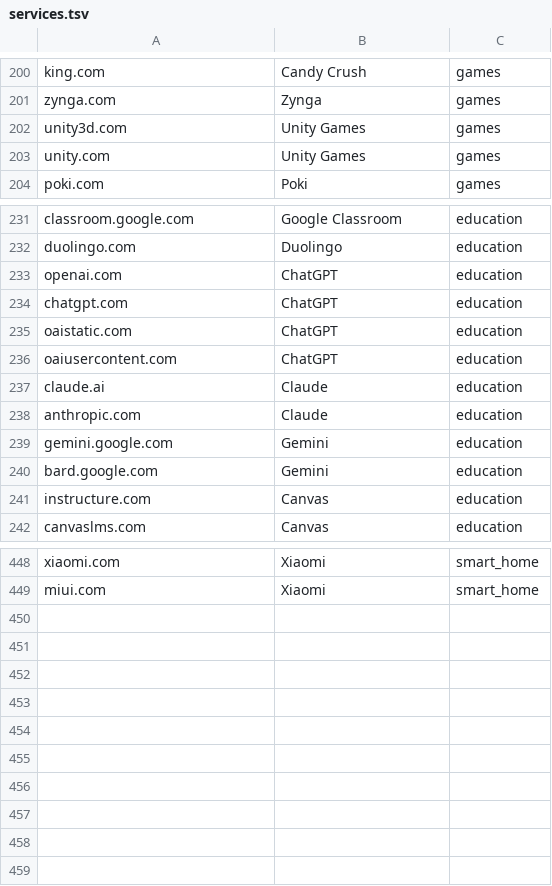
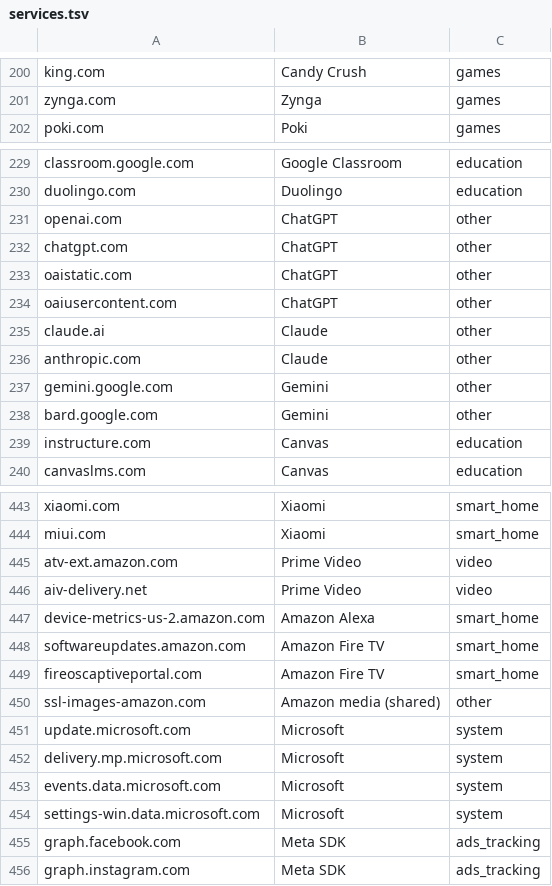
Before and after one commit to itpick/sensr, a TSV file: crates/sensr-flow/data/services.tsv, drawn as a sheet; only a part is shown, gaps mark what is left out; the diff covers the shown part only.

Commit message:
flow: catalogue fixes from review

```diff
--- a/crates/sensr-flow/data/services.tsv
+++ b/crates/sensr-flow/data/services.tsv
@@ -201,4 +201,2 @@ king.com	Candy Crush	games
 zynga.com	Zynga	games
-unity3d.com	Unity Games	games
-unity.com	Unity Games	games
 poki.com	Poki	games
@@ -232,10 +230,10 @@ classroom.google.com	Google Classroom	education
 duolingo.com	Duolingo	education
-openai.com	ChatGPT	education
-chatgpt.com	ChatGPT	education
-oaistatic.com	ChatGPT	education
-oaiusercontent.com	ChatGPT	education
-claude.ai	Claude	education
-anthropic.com	Claude	education
-gemini.google.com	Gemini	education
-bard.google.com	Gemini	education
+openai.com	ChatGPT	other
+chatgpt.com	ChatGPT	other
+oaistatic.com	ChatGPT	other
+oaiusercontent.com	ChatGPT	other
+claude.ai	Claude	other
+anthropic.com	Claude	other
+gemini.google.com	Gemini	other
+bard.google.com	Gemini	other
 instructure.com	Canvas	education
@@ -449 +444,13 @@ xiaomi.com	Xiaomi	smart_home
 miui.com	Xiaomi	smart_home
+atv-ext.amazon.com	Prime Video	video
+aiv-delivery.net	Prime Video	video
+device-metrics-us-2.amazon.com	Amazon Alexa	smart_home
+softwareupdates.amazon.com	Amazon Fire TV	smart_home
+fireoscaptiveportal.com	Amazon Fire TV	smart_home
+ssl-images-amazon.com	Amazon media (shared)	other
+update.microsoft.com	Microsoft	system
+delivery.mp.microsoft.com	Microsoft	system
+events.data.microsoft.com	Microsoft	system
+settings-win.data.microsoft.com	Microsoft	system
+graph.facebook.com	Meta SDK	ads_tracking
+graph.instagram.com	Meta SDK	ads_tracking
```
Also changed, not shown: 3 removed rows and 10 edited cells elsewhere in this file, 3 other files.
